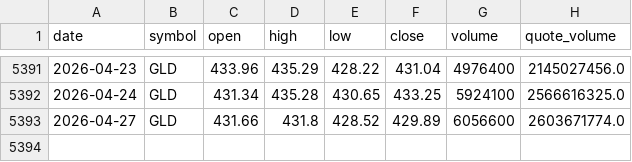
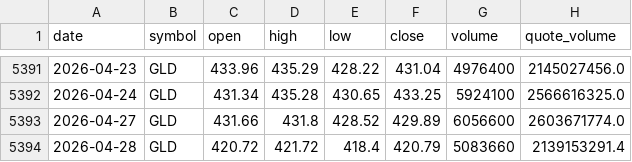
Before and after one commit to bsachart/finance-metrics-fetch, a CSV file: data/market/GLD.csv, drawn as a sheet; only a part is shown, gaps mark what is left out.

```diff
--- a/data/market/GLD.csv
+++ b/data/market/GLD.csv
@@ -5393 +5393,2 @@ date,symbol,open,high,low,close,volume,quote_volume
 2026-04-27,GLD,431.66,431.8,428.52,429.89,6056600,2603671774.0
+2026-04-28,GLD,420.72,421.72,418.4,420.79,5083660,2139153291.4
```
Also changed, not shown: data/market/GOOGL.csv, data/market/INTC.csv, 8 other files.
